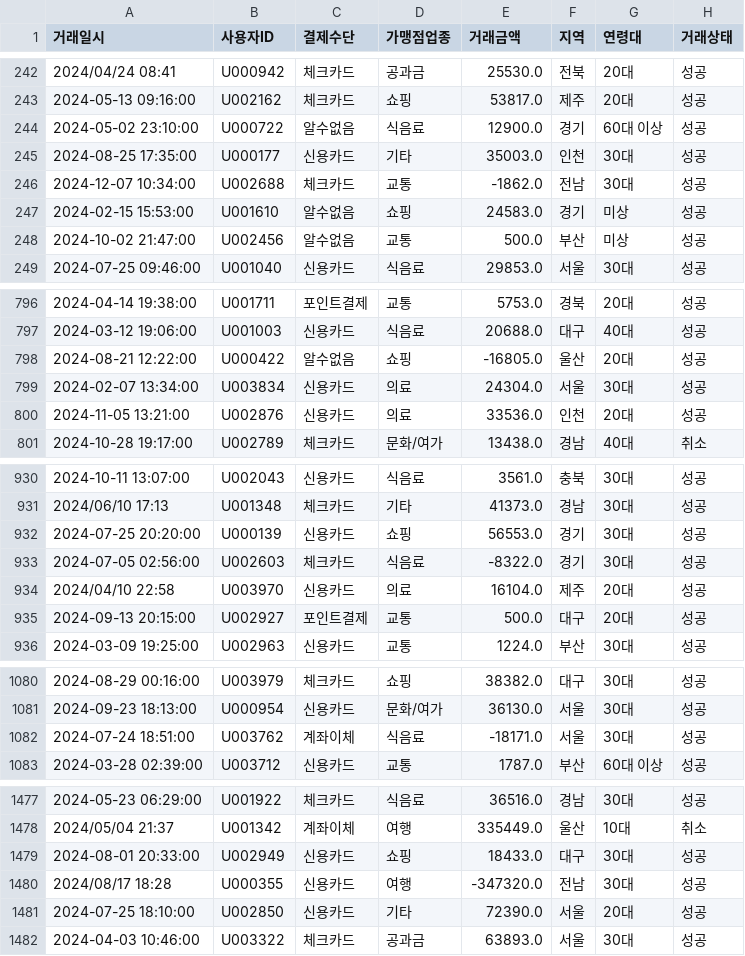
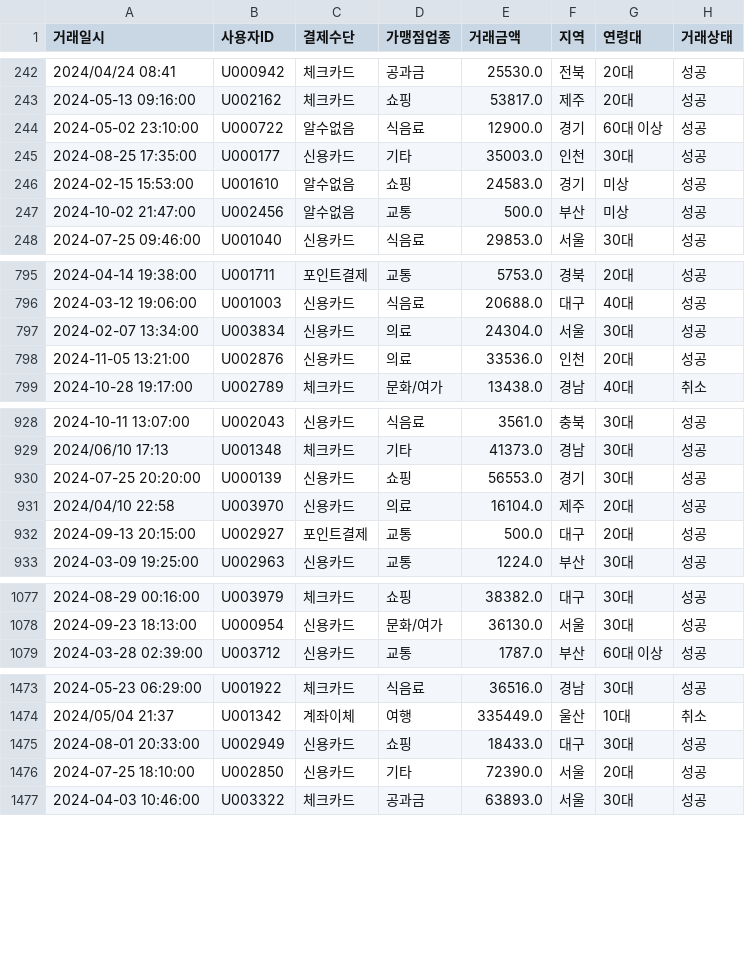
Before and after one commit to seonmi7shin-cell/dataviz_vibe, a CSV file: data/핀테크_정제완료.csv, drawn as a sheet; only a part is shown, gaps mark what is left out; the diff covers the shown part only.

Commit message:
정제 파이프라인에 음수 거래금액 제거 단계 추가, 관련 그래프·보고서 전체 재생성

```diff
--- a/data/핀테크_정제완료.csv
+++ b/data/핀테크_정제완료.csv
@@ -245,3 +245,2 @@
 2024-08-25 17:35:00,U000177,신용카드,기타,35003.0,인천,30대,성공
-2024-12-07 10:34:00,U002688,체크카드,교통,-1862.0,전남,30대,성공
 2024-02-15 15:53:00,U001610,알수없음,쇼핑,24583.0,경기,미상,성공
@@ -797,3 +796,2 @@
 2024-03-12 19:06:00,U001003,신용카드,식음료,20688.0,대구,40대,성공
-2024-08-21 12:22:00,U000422,알수없음,쇼핑,-16805.0,울산,20대,성공
 2024-02-07 13:34:00,U003834,신용카드,의료,24304.0,서울,30대,성공
@@ -932,3 +930,2 @@
 2024-07-25 20:20:00,U000139,신용카드,쇼핑,56553.0,경기,30대,성공
-2024-07-05 02:56:00,U002603,체크카드,식음료,-8322.0,경기,30대,성공
 2024/04/10 22:58,U003970,신용카드,의료,16104.0,제주,20대,성공
@@ -1081,3 +1078,2 @@
 2024-09-23 18:13:00,U000954,신용카드,문화/여가,36130.0,서울,30대,성공
-2024-07-24 18:51:00,U003762,계좌이체,식음료,-18171.0,서울,30대,성공
 2024-03-28 02:39:00,U003712,신용카드,교통,1787.0,부산,60대 이상,성공
@@ -1479,3 +1475,2 @@
 2024-08-01 20:33:00,U002949,신용카드,쇼핑,18433.0,대구,30대,성공
-2024/08/17 18:28,U000355,신용카드,여행,-347320.0,전남,30대,성공
 2024-07-25 18:10:00,U002850,신용카드,기타,72390.0,서울,20대,성공
```
Also changed, not shown: 20 removed rows elsewhere in this file, 23 other files.
